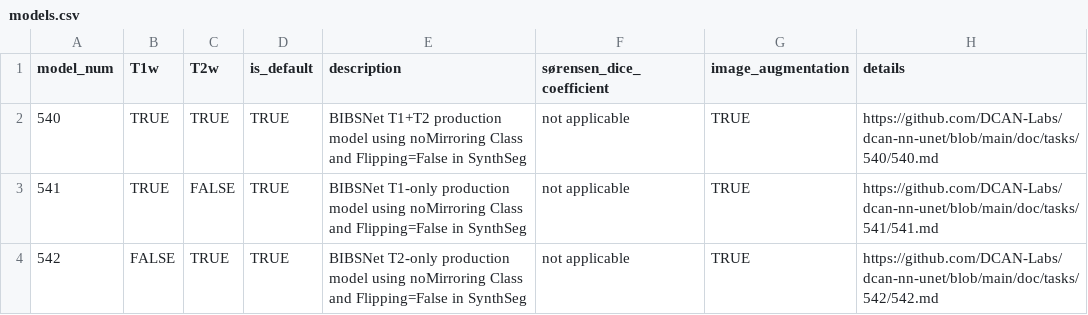
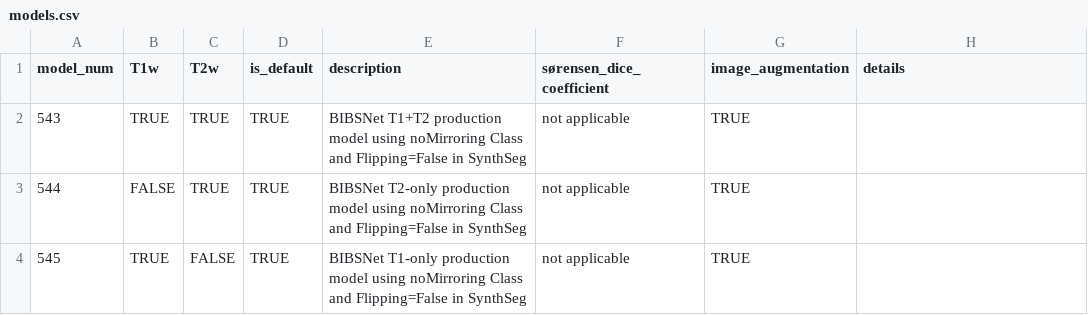
Before and after one commit to DCAN-Labs/BIBSnet, a CSV file: data/models.csv, drawn as a sheet.

Commit message:
Update models.csv for new model

```diff
--- a/data/models.csv
+++ b/data/models.csv
@@ -1,4 +1,4 @@
 model_num,T1w,T2w,is_default,description,sørensen_dice_coefficient,image_augmentation,details
-540,TRUE,TRUE,TRUE,"BIBSNet T1+T2 production model using noMirroring Class and Flipping=False in SynthSeg","not applicable",TRUE,"https://github.com/DCAN-Labs/dcan-nn-unet/blob/main/doc/tasks/540/540.md"
-541,TRUE,FALSE,TRUE,"BIBSNet T1-only production model using noMirroring Class and Flipping=False in SynthSeg","not applicable",TRUE,"https://github.com/DCAN-Labs/dcan-nn-unet/blob/main/doc/tasks/541/541.md"
-542,FALSE,TRUE,TRUE,"BIBSNet T2-only production model using noMirroring Class and Flipping=False in SynthSeg","not applicable",TRUE,"https://github.com/DCAN-Labs/dcan-nn-unet/blob/main/doc/tasks/542/542.md"
+543,TRUE,TRUE,TRUE,"BIBSNet T1+T2 production model using noMirroring Class and Flipping=False in SynthSeg","not applicable",TRUE,""
+544,FALSE,TRUE,TRUE,"BIBSNet T2-only production model using noMirroring Class and Flipping=False in SynthSeg","not applicable",TRUE,""
+545,TRUE,FALSE,TRUE,"BIBSNet T1-only production model using noMirroring Class and Flipping=False in SynthSeg","not applicable",TRUE,""
```
